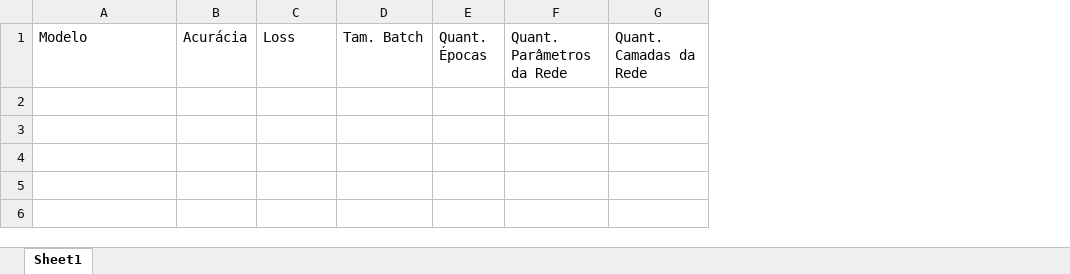
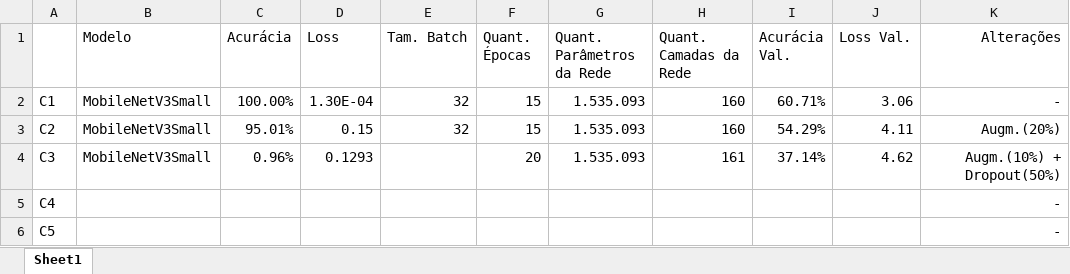
Before and after one commit to wolke412/treinamento-parte-1, an Excel workbook: results.xlsx, sheet Sheet1, drawn as a sheet; values as stored, in another font and other column widths than the file's, no borders; the diff names each change by its address in the sheet, - before the commit and + after, or states it on an @@ line.

Commit message:
changes to table

```diff
--- a/results.xlsx (sheet Sheet1)
+++ b/results.xlsx (sheet Sheet1)
+column A, empty
+column I (Acurácia Val.), empty
+column J (Loss Val.), empty
+column K (Alterações), empty
+row 2: C1 | MobileNetV3Small | 100.00% | 1.30E-04 | 32 | 15 | 1.535.093 | 160 | 60.71% | 3.06 | -
+row 3: C2 | MobileNetV3Small | 95.01% | 0.15 | 32 | 15 | 1.535.093 | 160 | 54.29% | 4.11 | Augm.(20%)
+row 4: C3 | MobileNetV3Small | 0.96% | 0.1293 |  | 20 | 1.535.093 | 161 | 37.14% | 4.62 | Augm.(10%) + Dropout(50%)
+row 5: C4 |  |  |  |  |  |  |  |  |  | -
+row 6: C5 |  |  |  |  |  |  |  |  |  | -
```
